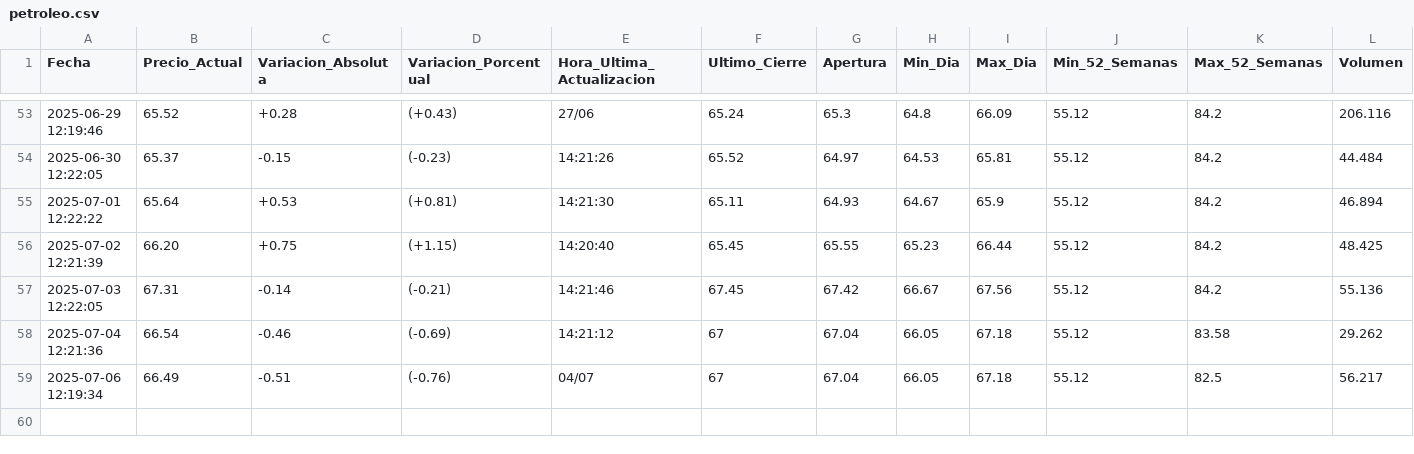
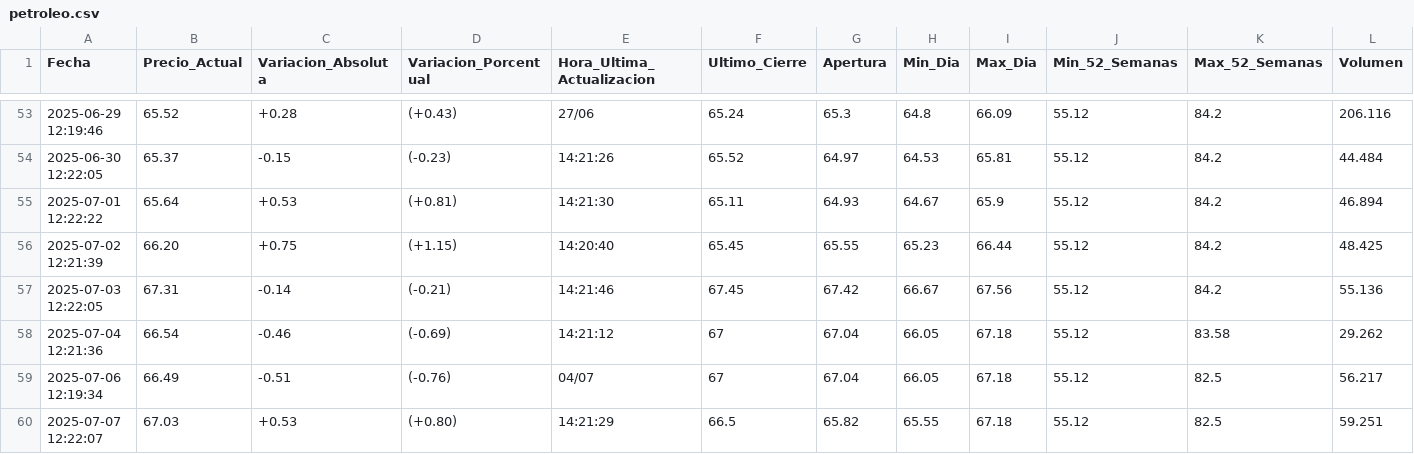
Before and after one commit to Seteley/ParcialAnaliticaDeDatos251, a CSV file: petroleo.csv, drawn as a sheet; only a part is shown, gaps mark what is left out; rows hold the shown columns only; the diff names each change by its address in the sheet, - before the commit and + after, or states it on an @@ line.

```diff
--- a/petroleo.csv
+++ b/petroleo.csv
+row 60: 2025-07-07 12:22:07 | 67.03 | +0.53 | (+0.80) | 14:21:29 | 66.5 | 65.82 | 65.55 | 67.18 | 55.12 | 82.5 | 59.251
```
